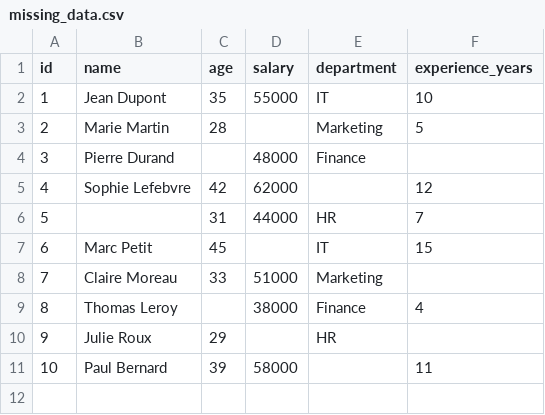
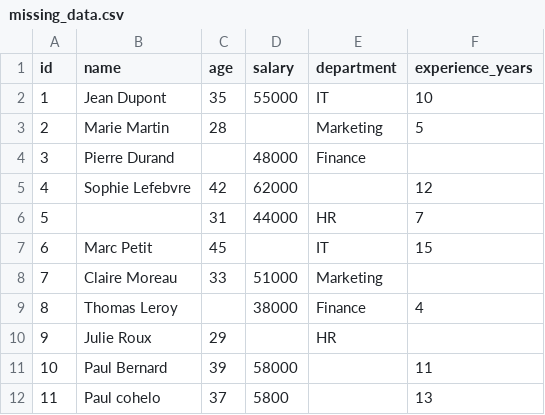
Before and after one commit to legb78/pyspark, a CSV file: missing_data.csv, drawn as a sheet; the diff names each change by its address in the sheet, - before the commit and + after, or states it on an @@ line.

```diff
--- a/missing_data.csv
+++ b/missing_data.csv
+row 12: 11 | Paul cohelo | 37 | 5800 |  | 13
```
Also changed, not shown: 1 other file.
